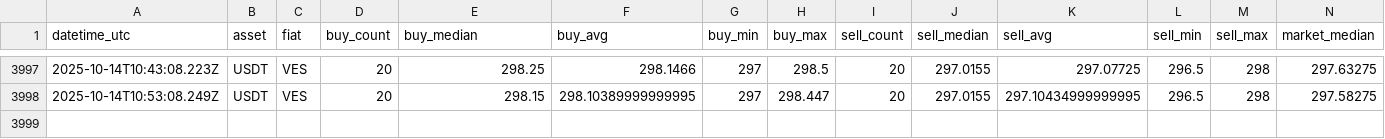
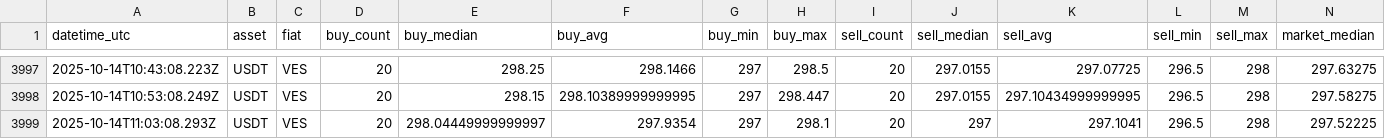
Before and after one commit to asrpgh/binance, a CSV file: data/p2p_ves_usdt.csv, drawn as a sheet; only a part is shown, gaps mark what is left out; the diff names each change by its address in the sheet, - before the commit and + after, or states it on an @@ line.

Commit message:
ci: update p2p data

```diff
--- a/data/p2p_ves_usdt.csv
+++ b/data/p2p_ves_usdt.csv
+row 3999: 2025-10-14T11:03:08.293Z | USDT | VES | 20 | 298.04449999999997 | 297.9354 | 297 | 298.1 | 20 | 297 | 297.1041 | 296.5 | 298 | 297.52225
```
